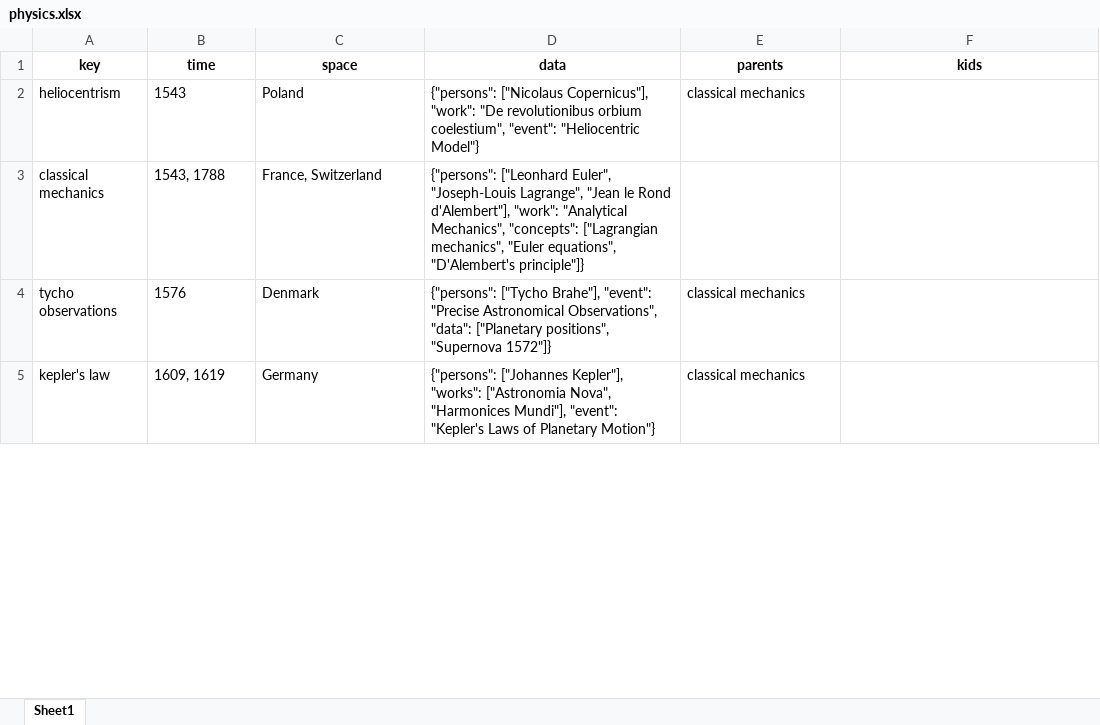
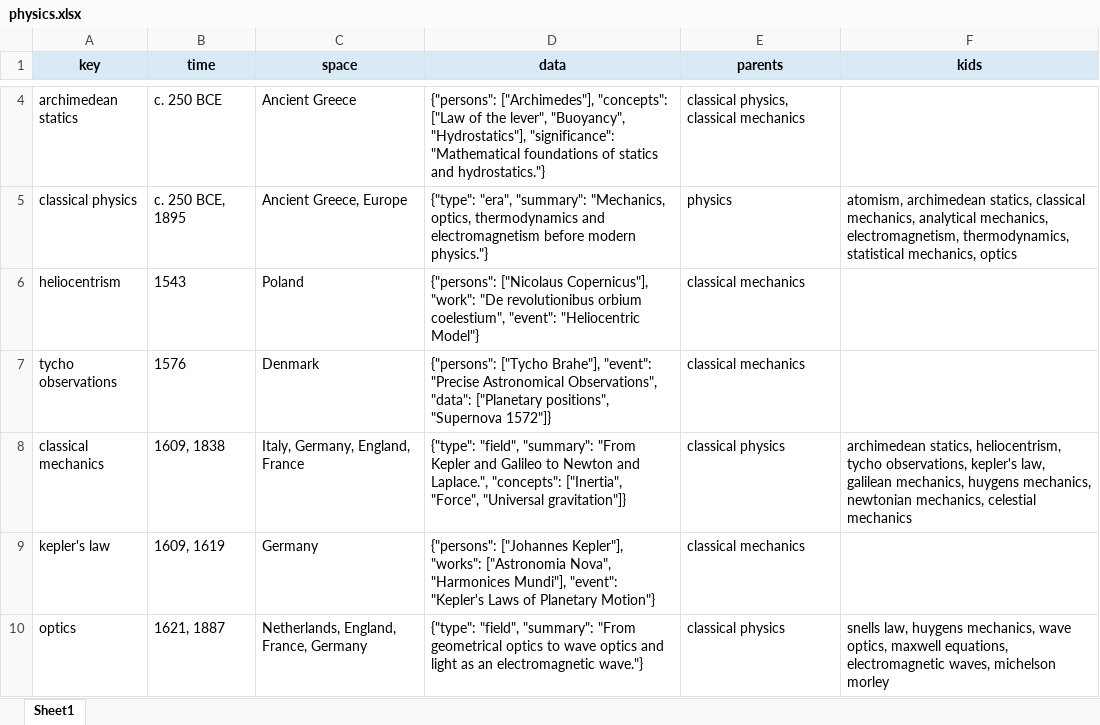
Before and after one commit to Algo2147483647/math_physics, an Excel workbook: history/physics.xlsx, sheet Sheet1, drawn as a sheet; only a part is shown, gaps mark what is left out; values as stored, in another font and other column widths than the file's, no borders; removed rows and columns are numbered as before the commit, all else as after; the diff covers the shown part only; the diff names each change by its address in the sheet, - before the commit and + after, or states it on an @@ line.

Commit message:
physics

```diff
--- a/history/physics.xlsx (sheet Sheet1)
+++ b/history/physics.xlsx (sheet Sheet1)
-A1:F1 fill: none
+A1:F1 fill: #D9EAF7
+row 4: archimedean statics | c. 250 BCE | Ancient Greece | {"persons": ["Archimedes"], "concepts": ["Law of the lever", "Buoyancy", "Hydrostatics"], "significance": "Mathematical foundations of statics and hydrostatics."} | classical physics, classical mechanics
+row 5: classical physics | c. 250 BCE, 1895 | Ancient Greece, Europe | {"type": "era", "summary": "Mechanics, optics, thermodynamics and electromagnetism before modern physics."} | physics | atomism, archimedean statics, classical mechanics, analytical mechanics, electromagnetism, thermodynamics, statistical mechanics, optics
-row 3: classical mechanics | 1543, 1788 | France, Switzerland | {"persons": ["Leonhard Euler", "Joseph-Louis Lagrange", "Jean le Rond d'Alembert"], "work": "Analytical Mechanics", "concepts": ["Lagrangian mechanics", "Euler equations", "D'Alembert's principle"]}
+row 8: classical mechanics | 1609, 1838 | Italy, Germany, England, France | {"type": "field", "summary": "From Kepler and Galileo to Newton and Laplace.", "concepts": ["Inertia", "Force", "Universal gravitation"]} | classical physics | archimedean statics, heliocentrism, tycho observations, kepler's law, galilean mechanics, huygens mechanics, newtonian mechanics, celestial mechanics
+row 10: optics | 1621, 1887 | Netherlands, England, France, Germany | {"type": "field", "summary": "From geometrical optics to wave optics and light as an electromagnetic wave."} | classical physics | snells law, huygens mechanics, wave optics, maxwell equations, electromagnetic waves, michelson morley
```
Also changed, not shown: 43 added rows, 13 removed rows, 7 moved rows and 38 edited cells elsewhere in this sheet, 2 other files.
